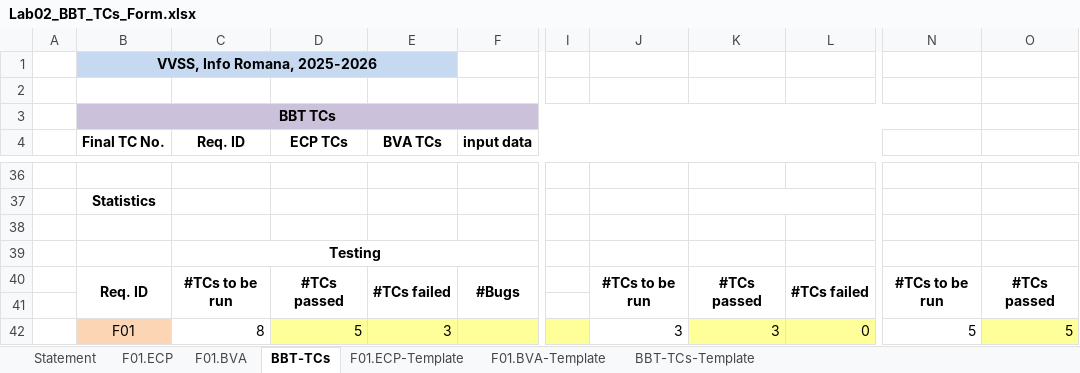
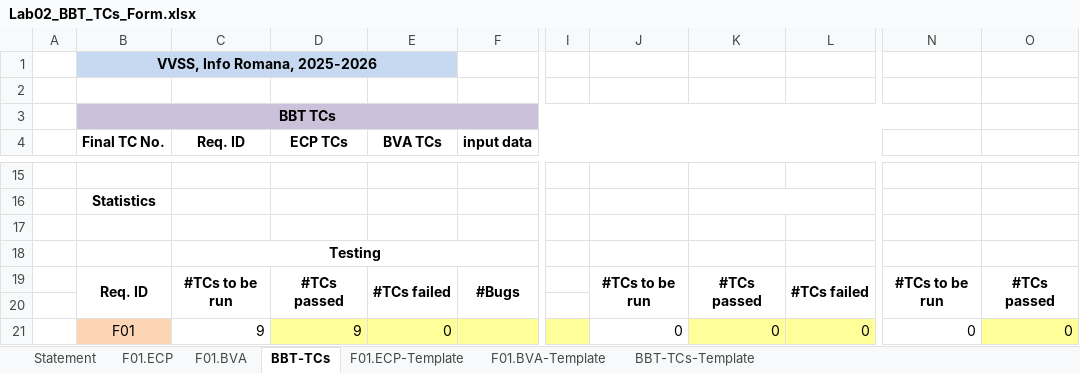
Before and after one commit to TudorStanca/vvss-lab, an Excel workbook: docs/Lab02/Lab02_BBT_TCs_Form.xlsx, sheet BBT-TCs, drawn as a sheet; only a part is shown, gaps mark what is left out; values as stored, in another font and other column widths than the file's, no borders; addresses are those after the commit; the diff covers the shown part only; the diff names each change by its address in the sheet, - before the commit and + after, or states it on an @@ line.

```diff
--- a/docs/Lab02/Lab02_BBT_TCs_Form.xlsx (sheet BBT-TCs)
+++ b/docs/Lab02/Lab02_BBT_TCs_Form.xlsx (sheet BBT-TCs)
-C21 (Req. ID): 8
+C21 (Req. ID): 9
-D21 (ECP TCs): 5
+D21 (ECP TCs): 9
-E21 (BVA TCs): 3
+E21 (BVA TCs): 0
-J21: 3
+J21: 0
-K21: 3
+K21: 0
-N21: 5
+N21: 0
-O21: 5
+O21: 0
```
Also changed, not shown: 21 removed rows, 22 edited cells, cell formats and merged cells elsewhere in this sheet, sheet F01.BVA, sheet F01.ECP, 1 other file.
